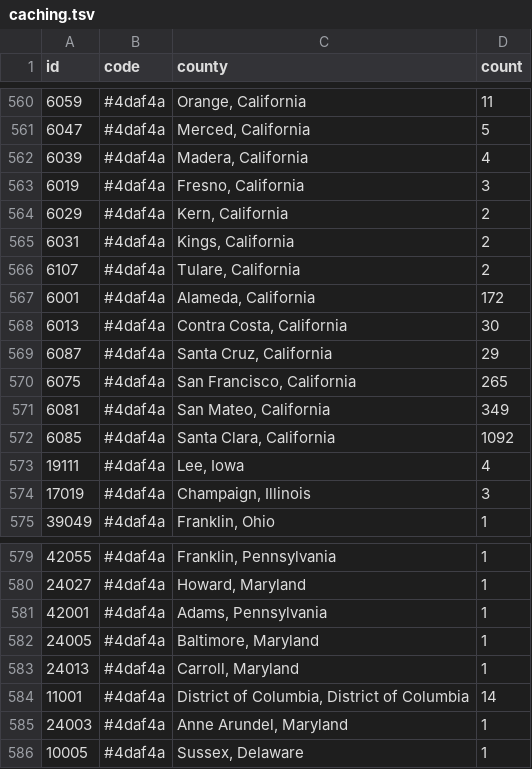
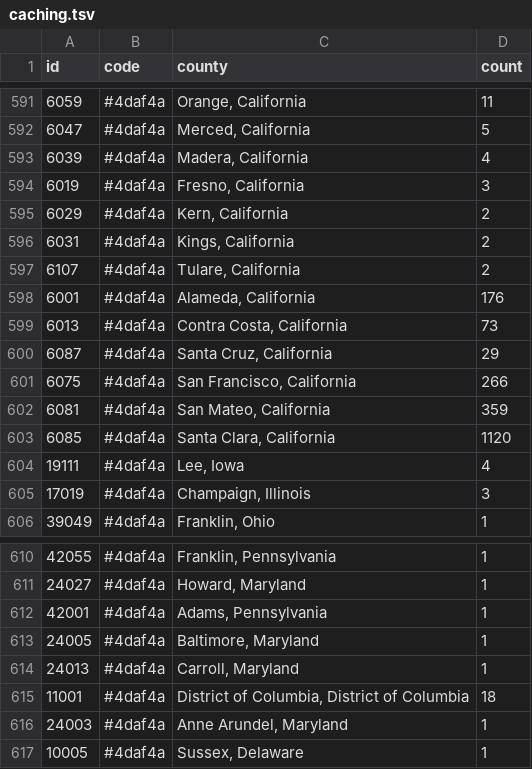
Before and after one commit to KevinMc/caching-progress, a TSV file: caching.tsv, drawn as a sheet; only a part is shown, gaps mark what is left out; the diff covers the shown part only.

```diff
--- a/caching.tsv
+++ b/caching.tsv
@@ -566,8 +597,8 @@ id	code	county	count
 6107	#4daf4a	Tulare, California	2
-6001	#4daf4a	Alameda, California	172
-6013	#4daf4a	Contra Costa, California	30
+6001	#4daf4a	Alameda, California	176
+6013	#4daf4a	Contra Costa, California	73
 6087	#4daf4a	Santa Cruz, California	29
-6075	#4daf4a	San Francisco, California	265
-6081	#4daf4a	San Mateo, California	349
-6085	#4daf4a	Santa Clara, California	1092
+6075	#4daf4a	San Francisco, California	266
+6081	#4daf4a	San Mateo, California	359
+6085	#4daf4a	Santa Clara, California	1120
 19111	#4daf4a	Lee, Iowa	4
@@ -583,3 +614,3 @@ id	code	county	count
 24013	#4daf4a	Carroll, Maryland	1
-11001	#4daf4a	District of Columbia, District of Columbia	14
+11001	#4daf4a	District of Columbia, District of Columbia	18
 24003	#4daf4a	Anne Arundel, Maryland	1
```
Also changed, not shown: 31 added rows elsewhere in this file.
